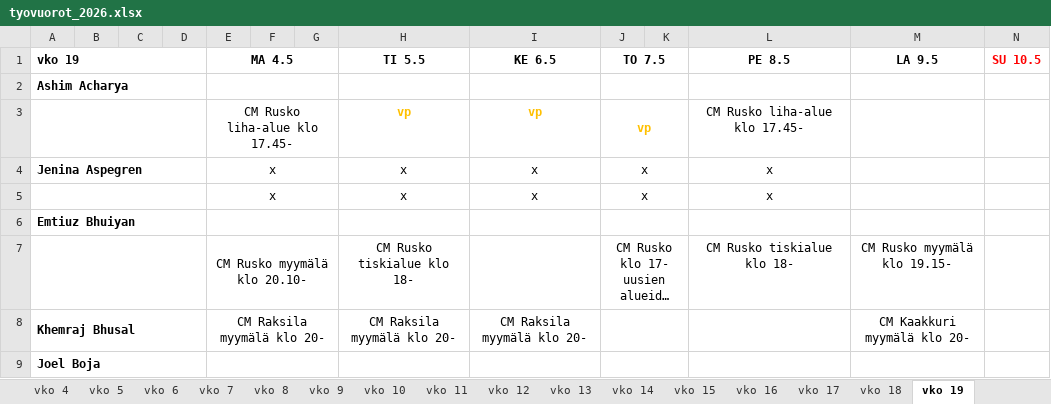
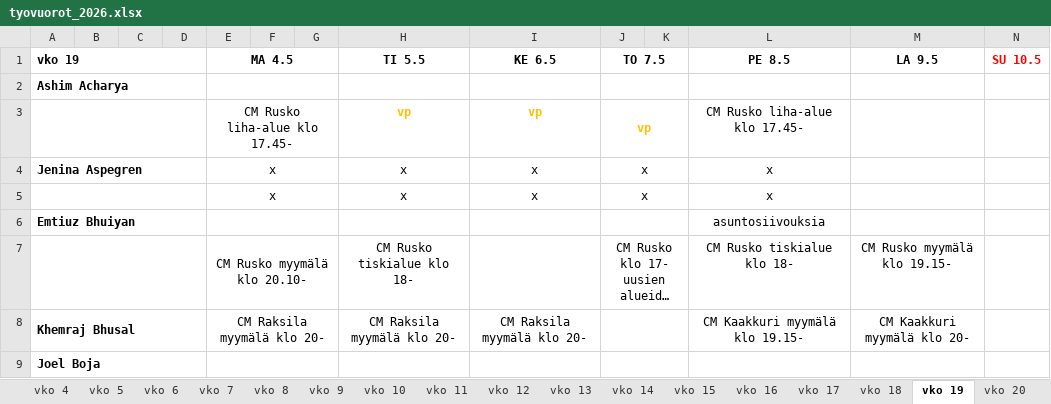
Before and after one commit to sol-droid-nik/Calendars, an Excel workbook: data/tyovuorot_2026.xlsx, sheet vko 19, drawn as a sheet; only a part is shown; long unchanged cells end in …; values as stored, in another font and other column widths than the file's, no borders; the diff covers the shown part only; the diff names each change by its address in the sheet, - before the commit and + after, or states it on an @@ line.

```diff
--- a/data/tyovuorot_2026.xlsx (sheet vko 19)
+++ b/data/tyovuorot_2026.xlsx (sheet vko 19)
+sheet tab: vko 20
-L6 (PE 8.5): (empty)
+L6 (PE 8.5): asuntosiivouksia
-L8 (PE 8.5): (empty)
+L8 (PE 8.5): CM Kaakkuri myymälä klo 19.15-
```
Also changed, not shown: 3 added rows, 3 removed rows and 36 edited cells elsewhere in this sheet, sheet vko 18.
